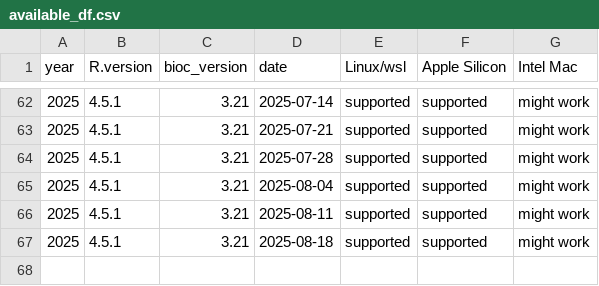
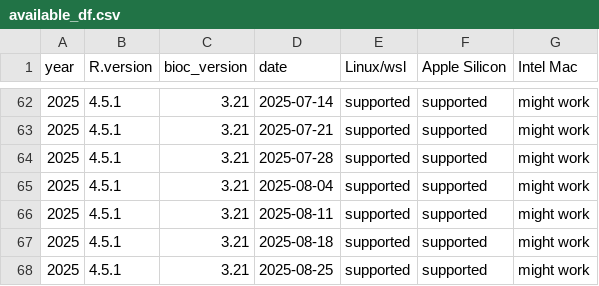
Before and after one commit to ropensci/rix, a CSV file: inst/extdata/available_df.csv, drawn as a sheet; only a part is shown, gaps mark what is left out.

Commit message:
Updated available dates

```diff
--- a/inst/extdata/available_df.csv
+++ b/inst/extdata/available_df.csv
@@ -67 +67,2 @@
 "2025","4.5.1","3.21","2025-08-18","supported","supported","might work"
+"2025","4.5.1","3.21","2025-08-25","supported","supported","might work"
```
